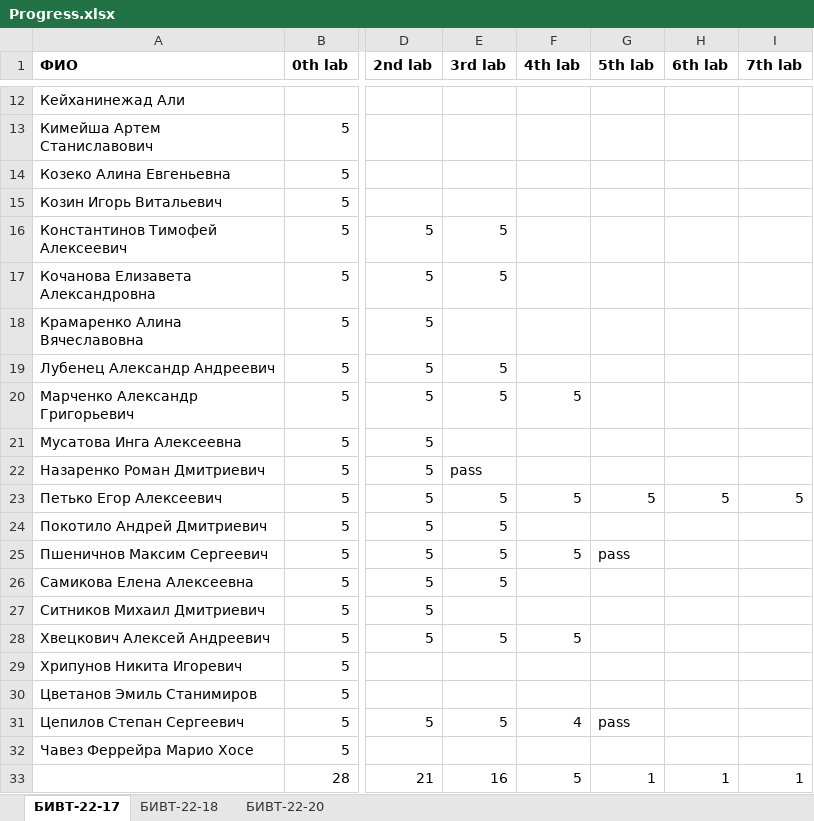
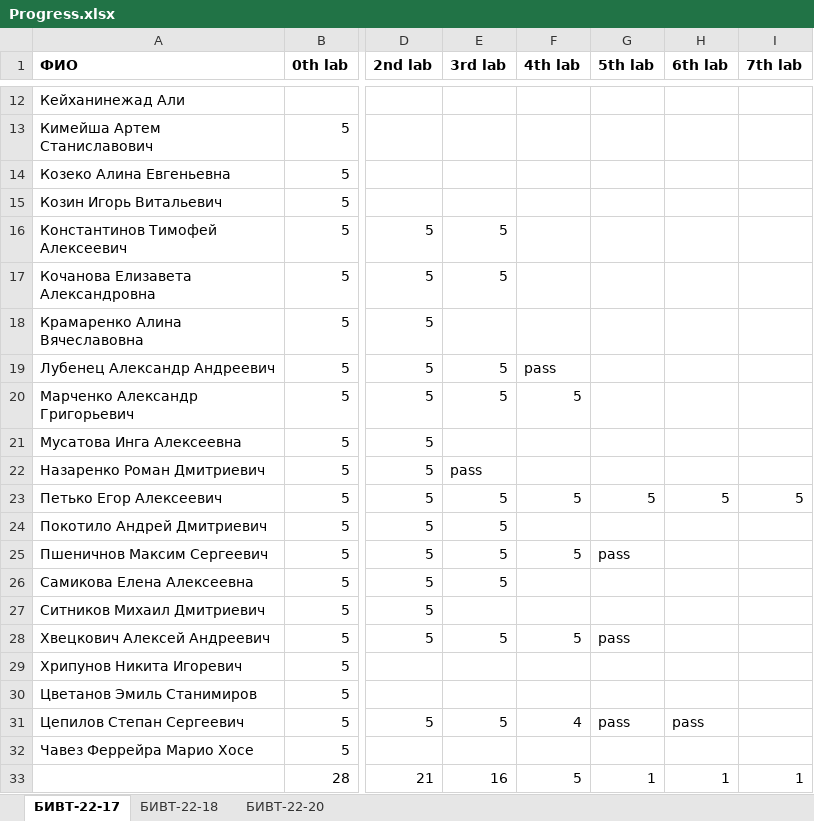
Before and after one commit to NemirovichMark/1st_Lesson, an Excel workbook: Progress.xlsx, sheet БИВТ-22-17, drawn as a sheet; only a part is shown, gaps mark what is left out; values as stored, in another font and other column widths than the file's, no borders; conditional formats not drawn; the diff names each change by its address in the sheet, - before the commit and + after, or states it on an @@ line.

Commit message:
Add files via upload

```diff
--- a/Progress.xlsx (sheet БИВТ-22-17)
+++ b/Progress.xlsx (sheet БИВТ-22-17)
-F19 (4th lab): (empty)
+F19 (4th lab): pass
-G28 (5th lab): (empty)
+G28 (5th lab): pass
-H31 (6th lab): (empty)
+H31 (6th lab): pass
```
Also changed, not shown: sheet БИВТ-22-18, sheet БИВТ-22-20.
